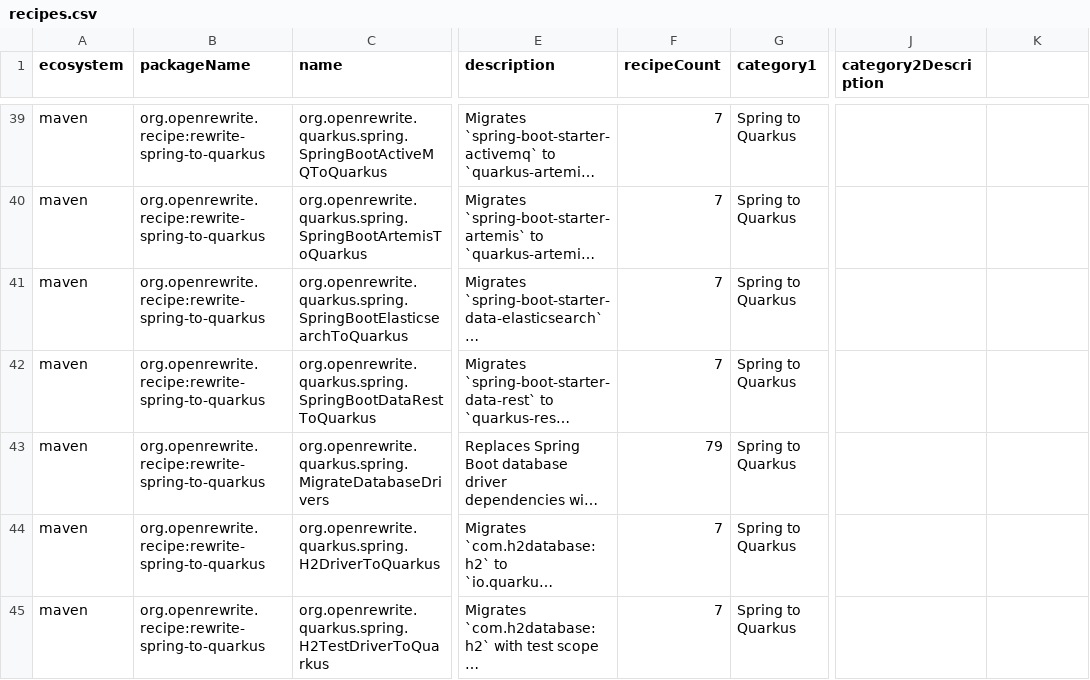
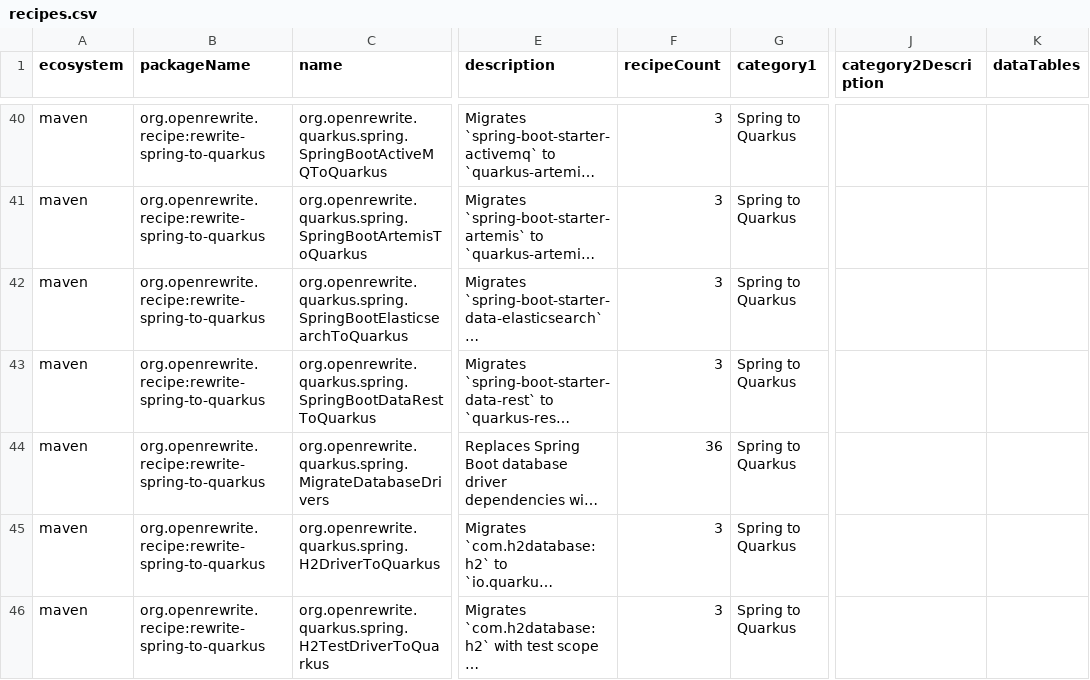
Before and after one commit to openrewrite/rewrite-spring-to-quarkus, a CSV file: src/main/resources/META-INF/rewrite/recipes.csv, drawn as a sheet; only a part is shown, gaps mark what is left out; long unchanged cells end in …; addresses are those after the commit; the diff covers the shown part only; the diff names each change by its address in the sheet, - before the commit and + after, or states it on an @@ line.

Commit message:
Fix PanacheMongoRepository generic type parameter mismatch (Issue #67)
Replace ChangeType with custom recipe that drops the ID type parameter
when converting MongoRepository<T, ID> to PanacheMongoRepository<T>.

```diff
--- a/src/main/resources/META-INF/rewrite/recipes.csv
+++ b/src/main/resources/META-INF/rewrite/recipes.csv
-K1: (empty)
+K1: dataTables
-F40:F43 (recipeCount): 7
+F40:F43 (recipeCount): 3
-F44 (recipeCount): 79
+F44 (recipeCount): 36
-F45:F46 (recipeCount): 7
+F45:F46 (recipeCount): 3
```
Also changed, not shown: 6 added rows, 5 removed rows and 57 edited cells elsewhere in this file, 4 other files.
